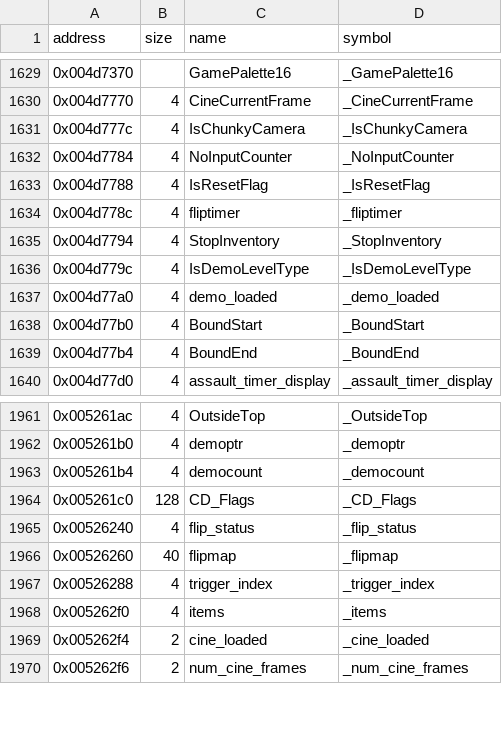
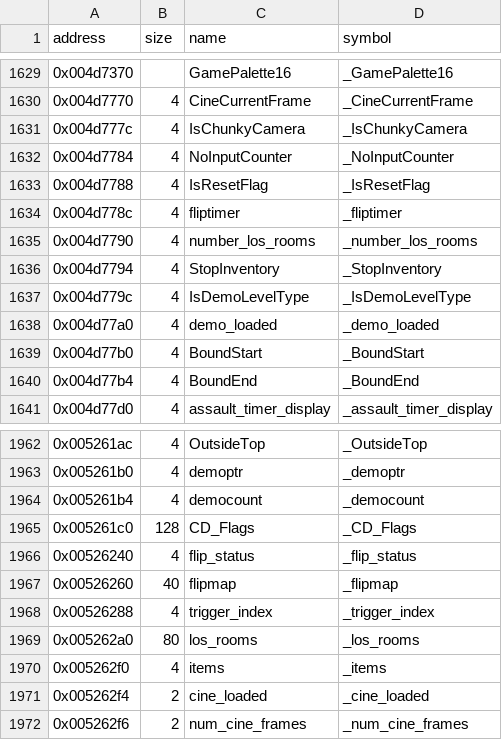
Before and after one commit to LostArtefacts/tr02, a CSV file: config/symbols.csv, drawn as a sheet; only a part is shown, gaps mark what is left out.

```diff
--- a/config/symbols.csv
+++ b/config/symbols.csv
@@ -1634,2 +1634,3 @@ address,size,name,symbol
 0x004d778c,4,fliptimer,_fliptimer
+0x004d7790,4,number_los_rooms,_number_los_rooms
 0x004d7794,4,StopInventory,_StopInventory
@@ -1967,2 +1968,3 @@ address,size,name,symbol
 0x00526288,4,trigger_index,_trigger_index
+0x005262a0,80,los_rooms,_los_rooms
 0x005262f0,4,items,_items
```
Also changed, not shown: 2 other files.
